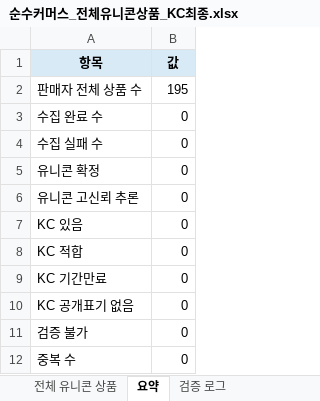
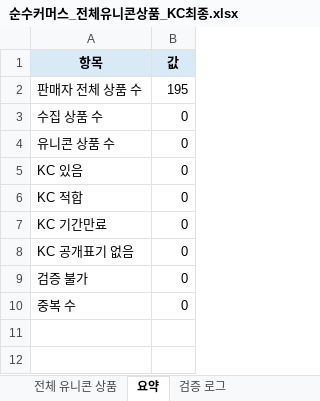
Before and after one commit to jeong0905bin-lgtm/unicorn-kc-audit, an Excel workbook: sellers/sunsu-commerce/outputs/순수커머스_전체유니콘상품_KC최종.xlsx, sheet 요약, drawn as a sheet; values as stored, in another font and other column widths than the file's, no borders; removed rows and columns are numbered as before the commit, all else as after; the diff names each change by its address in the sheet, - before the commit and + after, or states it on an @@ line.

```diff
--- a/sellers/sunsu-commerce/outputs/순수커머스_전체유니콘상품_KC최종.xlsx (sheet 요약)
+++ b/sellers/sunsu-commerce/outputs/순수커머스_전체유니콘상품_KC최종.xlsx (sheet 요약)
-A3 (항목): 수집 완료 수
+A3 (항목): 수집 상품 수
-row 4: 수집 실패 수 | 0
-A4 (항목): 유니콘 확정
+A4 (항목): 유니콘 상품 수
-row 6: 유니콘 고신뢰 추론 | 0
```
Also changed, not shown: sheet 검증 로그, 3 other files.
